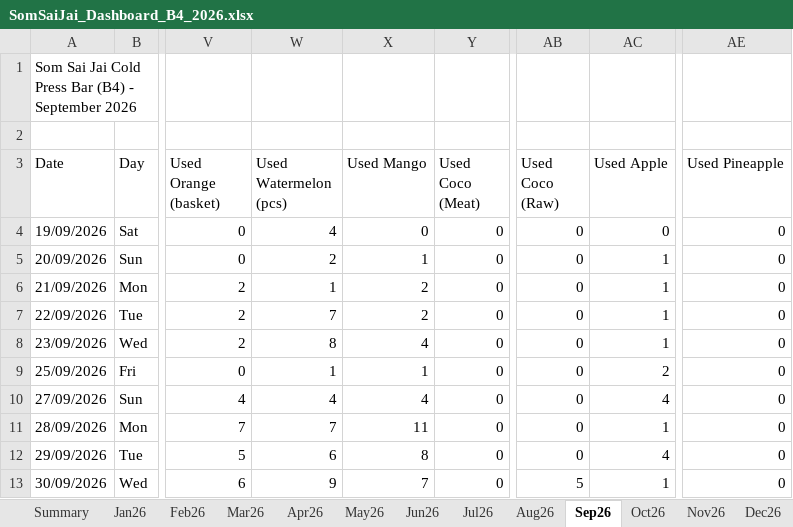
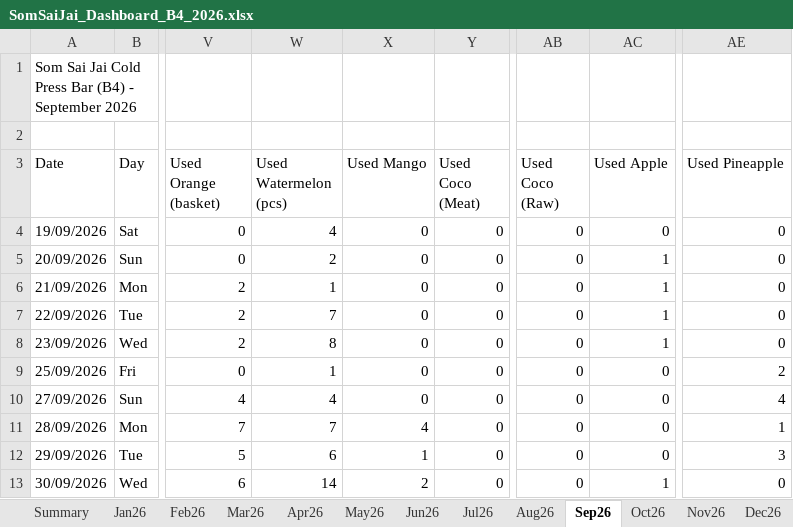
Before and after one commit to metasith-blessme/Somsaijai-Dashboard, an Excel workbook: 3_Automation_Dashboard/SomSaiJai_Dashboard_B4_2026.xlsx, sheet Sep26, drawn as a sheet; only a part is shown, gaps mark what is left out; values as stored, in another font and other column widths than the file's, no borders; the diff names each change by its address in the sheet, - before the commit and + after, or states it on an @@ line.

Commit message:
Used fruit columns: B4 Sep Used fixed (mangosteen out of Used Mango, pineapple), B1 Sep pineapple/watermelon re-booked from the sheets; book the written fruit (approved by Parn)

```diff
--- a/3_Automation_Dashboard/SomSaiJai_Dashboard_B4_2026.xlsx (sheet Sep26)
+++ b/3_Automation_Dashboard/SomSaiJai_Dashboard_B4_2026.xlsx (sheet Sep26)
-X5 (Used Mango): 1
+X5 (Used Mango): 0
-X6:X7 (Used Mango): 2
+X6:X7 (Used Mango): 0
-X8 (Used Mango): 4
+X8 (Used Mango): 0
-X9 (Used Mango): 1
+X9 (Used Mango): 0
-AC9 (Used Apple): 2
+AC9 (Used Apple): 0
-AE9 (Used Pineapple): 0
+AE9 (Used Pineapple): 2
-X10 (Used Mango): 4
+X10 (Used Mango): 0
-AC10 (Used Apple): 4
+AC10 (Used Apple): 0
-AE10 (Used Pineapple): 0
+AE10 (Used Pineapple): 4
-X11 (Used Mango): 11
+X11 (Used Mango): 4
-AC11 (Used Apple): 1
+AC11 (Used Apple): 0
-AE11 (Used Pineapple): 0
+AE11 (Used Pineapple): 1
-X12 (Used Mango): 8
+X12 (Used Mango): 1
-AC12 (Used Apple): 4
+AC12 (Used Apple): 0
-AE12 (Used Pineapple): 0
+AE12 (Used Pineapple): 3
-W13 (Used Watermelon (pcs)): 9
+W13 (Used Watermelon (pcs)): 14
-X13 (Used Mango): 7
+X13 (Used Mango): 2
-AB13 (Used Coco (Raw)): 5
+AB13 (Used Coco (Raw)): 0
```
Also changed, not shown: 3_Automation_Dashboard/SomSaiJai_Dashboard_B1_2026.xlsx, 11 other files.
